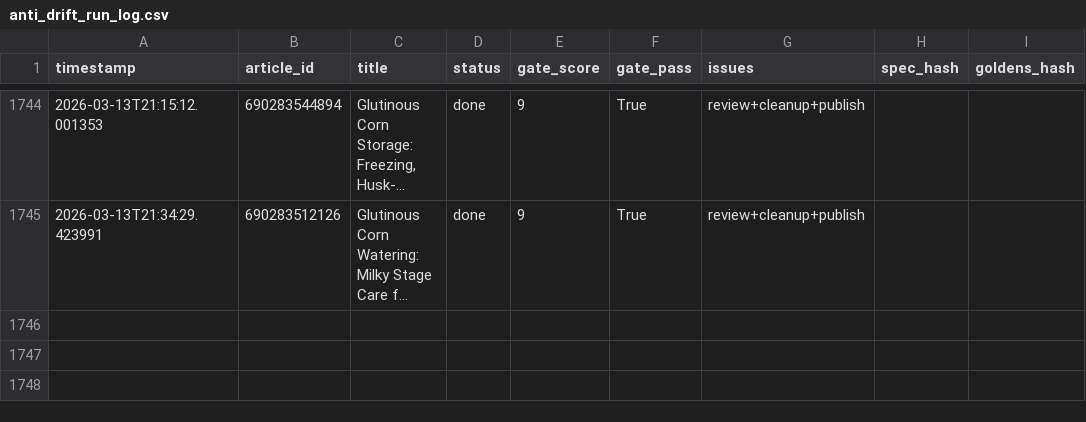
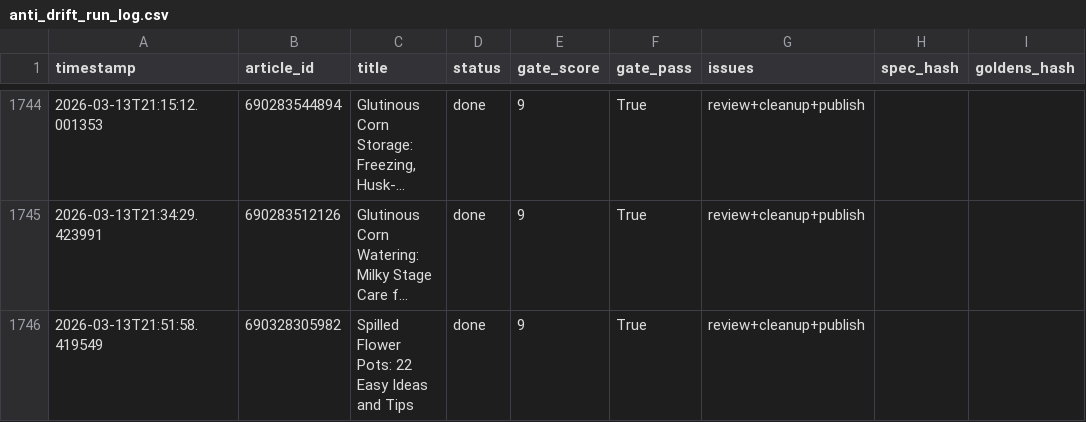
Before and after one commit to rozy0311/Shopify-Blog-Automation---Github-Actions, a CSV file: Agent - Pinterest -Shopify Blog Autopilot - End-to-End Content Factory/pipeline_v2/anti_drift_run_log.csv, drawn as a sheet; only a part is shown, gaps mark what is left out; long unchanged cells end in …; the diff names each change by its address in the sheet, - before the commit and + after, or states it on an @@ line.

```diff
--- a/Agent - Pinterest -Shopify Blog Autopilot - End-to-End Content Factory/pipeline_v2/anti_drift_run_log.csv
+++ b/Agent - Pinterest -Shopify Blog Autopilot - End-to-End Content Factory/pipeline_v2/anti_drift_run_log.csv
+row 1746: 2026-03-13T21:51:58.419549 | 690328305982 | Spilled Flower Pots: 22 Easy Ideas and Tips | done | 9 | True | review+cleanup+publish
```
Also changed, not shown: 2 other files.
